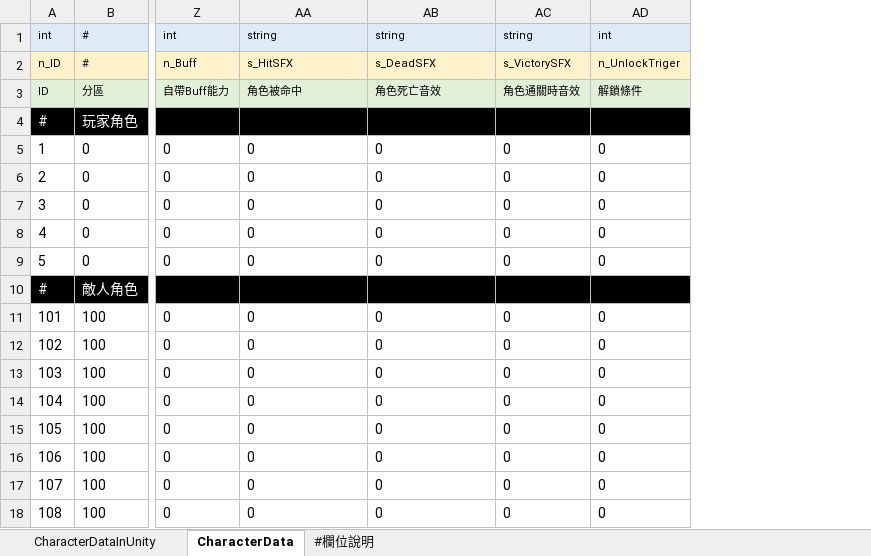
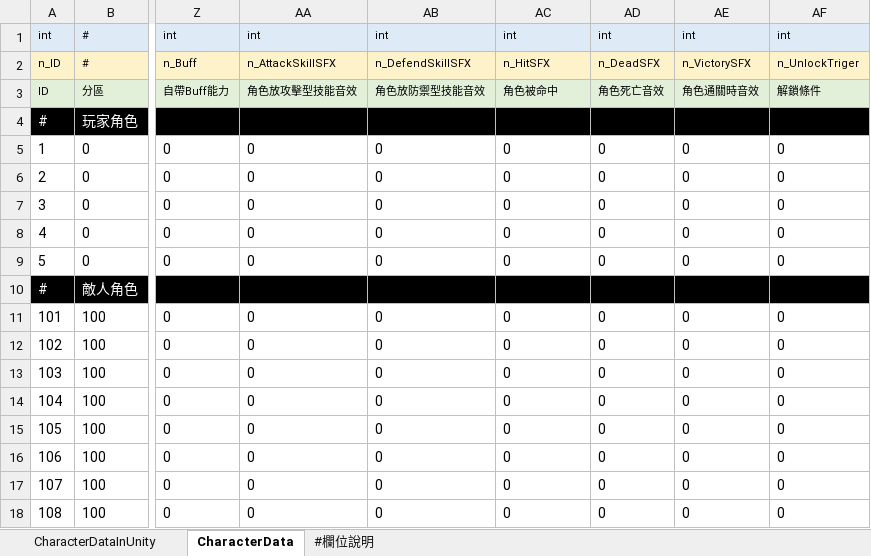
Before and after one commit to yzysonic/NineSquaeShoot, an Excel workbook: 0_File/1_Data/002_角色表.xlsx, sheet CharacterData, drawn as a sheet; only a part is shown, gaps mark what is left out; values as stored, in another font and other column widths than the file's, no borders; the diff names each change by its address in the sheet, - before the commit and + after, or states it on an @@ line.

```diff
--- a/0_File/1_Data/002_角色表.xlsx (sheet CharacterData)
+++ b/0_File/1_Data/002_角色表.xlsx (sheet CharacterData)
+column AD, rows 1-18: int | n_DeadSFX | 角色死亡音效 |  | 0 | 0 | 0 | 0 | 0 |  | 0 | 0 | 0 | 0 | 0 | 0 | 0 | 0
+column AE, rows 1-18: int | n_VictorySFX | 角色通關時音效 |  | 0 | 0 | 0 | 0 | 0 |  | 0 | 0 | 0 | 0 | 0 | 0 | 0 | 0
-AA1: string
+AA1: int
-AB1: string
+AB1: int
-AC1: string
+AC1: int
-AA2: s_HitSFX
+AA2: n_AttackSkillSFX
-AB2: s_DeadSFX
+AB2: n_DefendSkillSFX
-AC2: s_VictorySFX
+AC2: n_HitSFX
-AA3: 角色被命中
+AA3: 角色放攻擊型技能音效
-AB3: 角色死亡音效
+AB3: 角色放防禦型技能音效
-AC3: 角色通關時音效
+AC3: 角色被命中
```
Also changed, not shown: 0_File/1_Data/007_音效表.xlsx, 2 other files.
